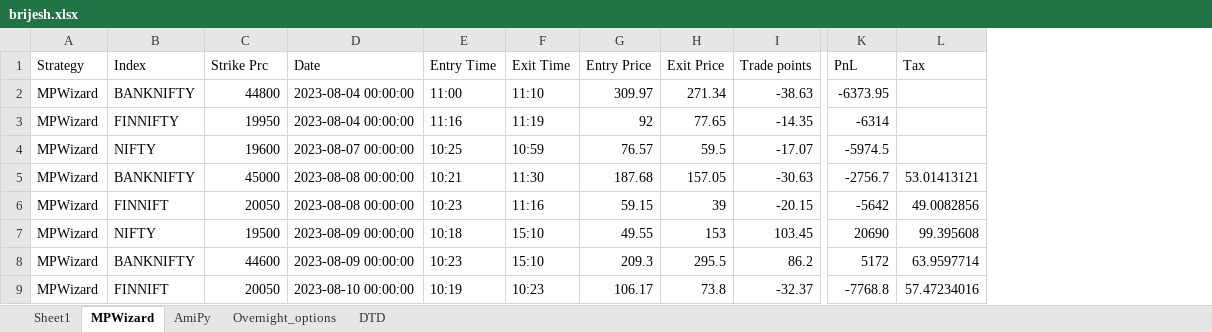
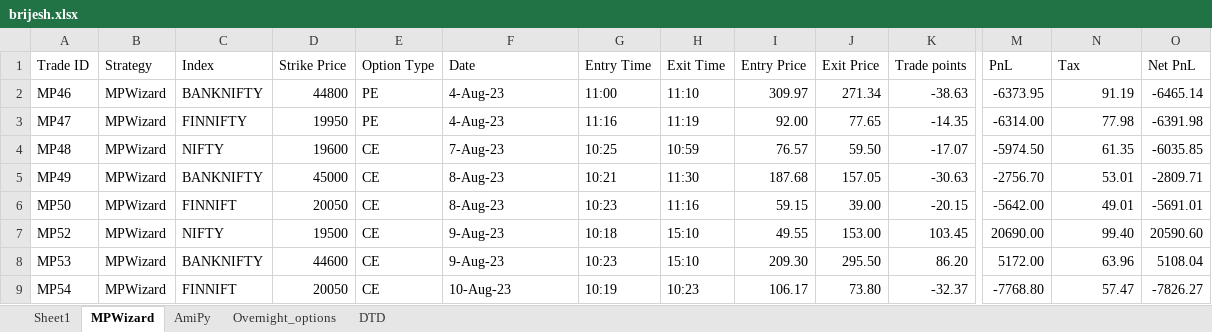
Before and after one commit to SerendipityOrg/TradeMan, an Excel workbook: UserProfile/excel/brijesh.xlsx, sheet MPWizard, drawn as a sheet; only a part is shown, gaps mark what is left out; values as stored, in another font and other column widths than the file's, no cell formats; addresses are those after the commit; the diff covers the shown part only; the diff names each change by its address in the sheet, - before the commit and + after, or states it on an @@ line.

```diff
--- a/UserProfile/excel/brijesh.xlsx (sheet MPWizard)
+++ b/UserProfile/excel/brijesh.xlsx (sheet MPWizard)
+column A (Trade ID), rows 2-9: MP46 | MP47 | MP48 | MP49 | MP50 | MP52 | MP53 | MP54
+column E (Option Type), rows 2-9: PE | PE | CE | CE | CE | CE | CE | CE
+column O (Net PnL), rows 2-9: -6465.14 | -6391.98 | -6035.85 | -2809.71 | -5691.01 | 20590.60 | 5108.04 | -7826.27
-D1: Strike Prc
+D1: Strike Price
-F2:F3 (Date): 2023-08-04 00:00:00
+F2:F3 (Date): 4-Aug-23
-N2 (Tax): (empty)
+N2 (Tax): 91.19
-I3 (Entry Price): 92
+I3 (Entry Price): 92.00
-M3 (PnL): -6314
+M3 (PnL): -6314.00
-N3 (Tax): (empty)
+N3 (Tax): 77.98
-F4 (Date): 2023-08-07 00:00:00
+F4 (Date): 7-Aug-23
-J4 (Exit Price): 59.5
+J4 (Exit Price): 59.50
-M4 (PnL): -5974.5
+M4 (PnL): -5974.50
-N4 (Tax): (empty)
+N4 (Tax): 61.35
-F5:F6 (Date): 2023-08-08 00:00:00
+F5:F6 (Date): 8-Aug-23
-M5 (PnL): -2756.7
+M5 (PnL): -2756.70
-N5 (Tax): 53.01413121
+N5 (Tax): 53.01
-J6 (Exit Price): 39
+J6 (Exit Price): 39.00
-M6 (PnL): -5642
+M6 (PnL): -5642.00
-N6 (Tax): 49.0082856
+N6 (Tax): 49.01
-F7:F8 (Date): 2023-08-09 00:00:00
+F7:F8 (Date): 9-Aug-23
-J7 (Exit Price): 153
+J7 (Exit Price): 153.00
-M7 (PnL): 20690
+M7 (PnL): 20690.00
-N7 (Tax): 99.395608
+N7 (Tax): 99.40
-I8 (Entry Price): 209.3
+I8 (Entry Price): 209.30
-J8 (Exit Price): 295.5
+J8 (Exit Price): 295.50
-K8 (Trade points): 86.2
+K8 (Trade points): 86.20
-M8 (PnL): 5172
+M8 (PnL): 5172.00
-N8 (Tax): 63.9597714
+N8 (Tax): 63.96
-F9 (Date): 2023-08-10 00:00:00
+F9 (Date): 10-Aug-23
-J9 (Exit Price): 73.8
+J9 (Exit Price): 73.80
-M9 (PnL): -7768.8
+M9 (PnL): -7768.80
-N9 (Tax): 57.47234016
+N9 (Tax): 57.47
```
Also changed, not shown: 24 added rows, 8 removed rows and 115 edited cells elsewhere in this sheet, sheet DTD, sheet Overnight_options, sheet AmiPy, cell formats, UserProfile/excel/omkar.xlsx, UserProfile/excel/sridhar.xlsx, 7 other files.
